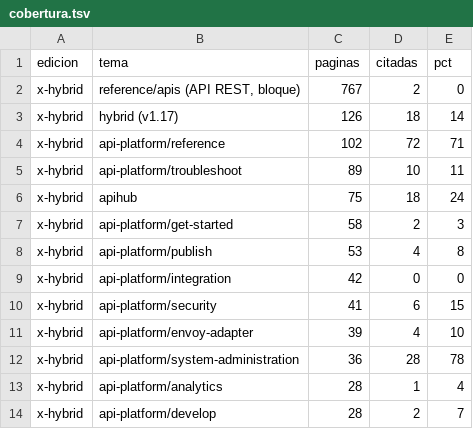
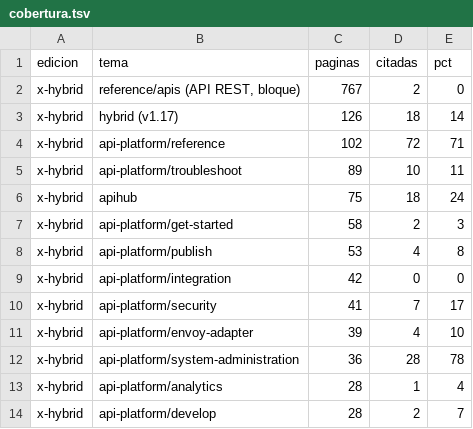
Before and after one commit to soultec-an-fe/apigee-knowledge-base, a TSV file: inventario/cobertura.tsv, drawn as a sheet; only a part is shown.

```diff
--- a/inventario/cobertura.tsv
+++ b/inventario/cobertura.tsv
@@ -9,3 +9,3 @@ x-hybrid	api-platform/publish	53	4	8
 x-hybrid	api-platform/integration	42	0	0
-x-hybrid	api-platform/security	41	6	15
+x-hybrid	api-platform/security	41	7	17
 x-hybrid	api-platform/envoy-adapter	39	4	10
```
Also changed, not shown: 5 other files.
